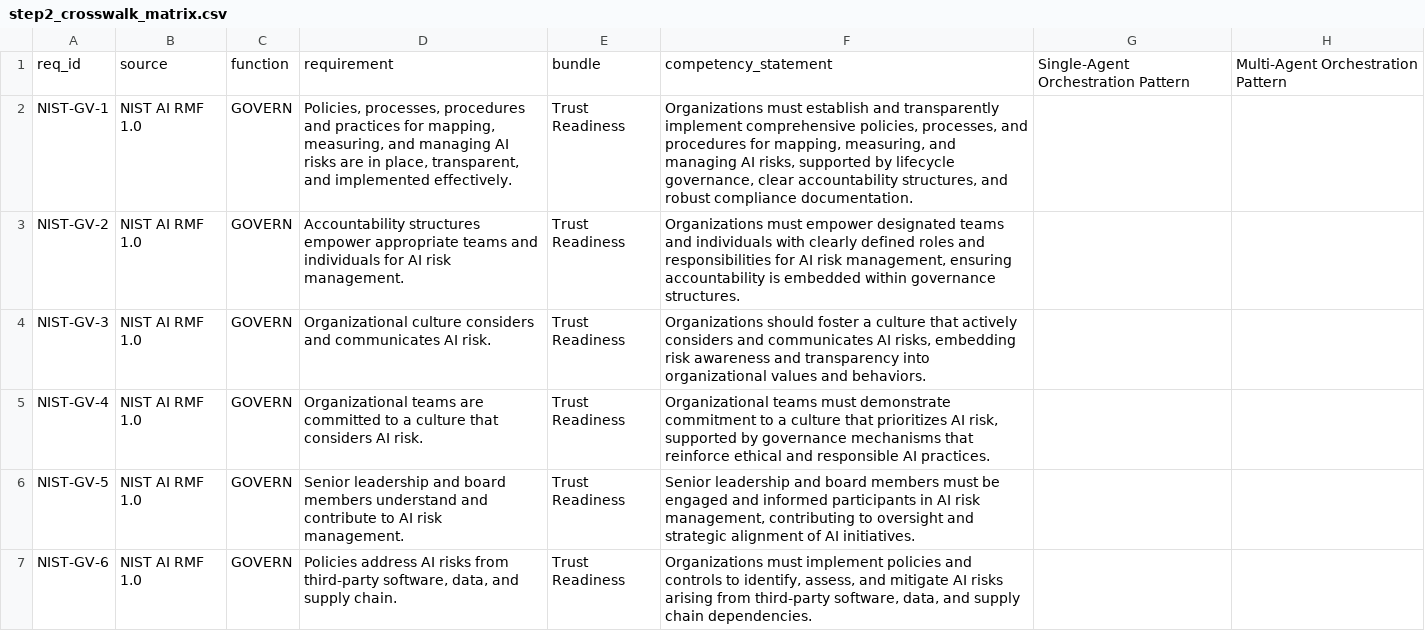
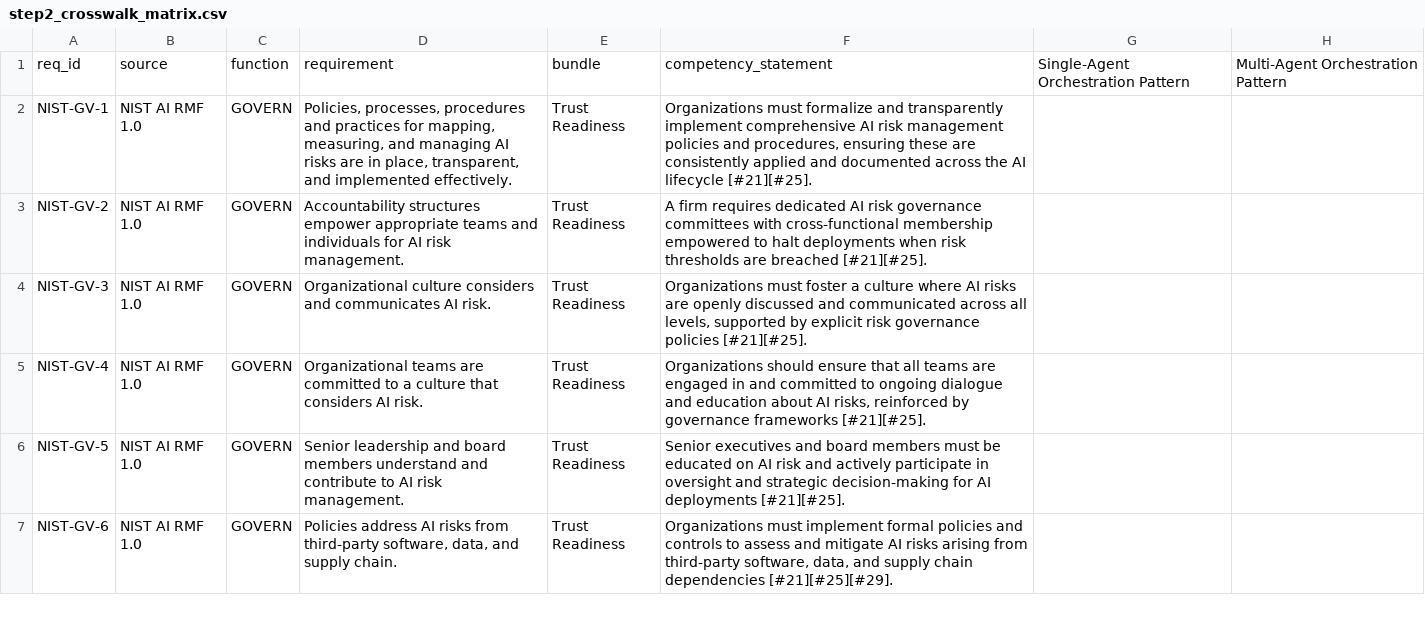
Before and after one commit to carlosdenner/amcis-2026-strategic-ai-orientation, a CSV file: analysis/output/enriched/step2_crosswalk_matrix.csv, drawn as a sheet; only a part is shown; the diff covers the shown part only; the diff names each change by its address in the sheet, - before the commit and + after, or states it on an @@ line.

```diff
--- a/analysis/output/enriched/step2_crosswalk_matrix.csv
+++ b/analysis/output/enriched/step2_crosswalk_matrix.csv
-F2: Organizations must establish and transparently implement comprehensive policies, processes, and procedures for mapping, measuring, and managing AI risks, supported by lifecycle governance, clear accountability structures, and robust compliance documentation.
+F2: Organizations must formalize and transparently implement comprehensive AI risk management policies and procedures, ensuring these are consistently applied and documented across the AI lifecycle [#21][#25].
-F3: Organizations must empower designated teams and individuals with clearly defined roles and responsibilities for AI risk management, ensuring accountability is embedded within governance structures.
+F3: A firm requires dedicated AI risk governance committees with cross-functional membership empowered to halt deployments when risk thresholds are breached [#21][#25].
-F4: Organizations should foster a culture that actively considers and communicates AI risks, embedding risk awareness and transparency into organizational values and behaviors.
+F4: Organizations must foster a culture where AI risks are openly discussed and communicated across all levels, supported by explicit risk governance policies [#21][#25].
-F5: Organizational teams must demonstrate commitment to a culture that prioritizes AI risk, supported by governance mechanisms that reinforce ethical and responsible AI practices.
+F5: Organizations should ensure that all teams are engaged in and committed to ongoing dialogue and education about AI risks, reinforced by governance frameworks [#21][#25].
-F6: Senior leadership and board members must be engaged and informed participants in AI risk management, contributing to oversight and strategic alignment of AI initiatives.
+F6: Senior executives and board members must be educated on AI risk and actively participate in oversight and strategic decision-making for AI deployments [#21][#25].
-F7: …must implement policies and controls to identify, assess, and mitigate AI risks arising from third-party software, data, and supply chain dependencies.
+F7: …must implement formal policies and controls to assess and mitigate AI risks arising from third-party software, data, and supply chain dependencies [#21][#25][#29].
```
Also changed, not shown: 72 edited cells elsewhere in this file, analysis/output/enriched/step1_sub_competencies.csv, analysis/output/enriched/step2_competency_statements.csv, 22 other files.
